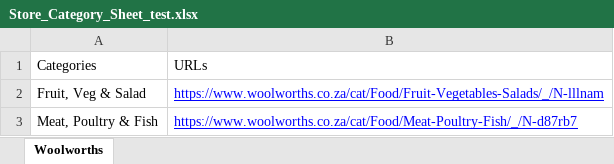
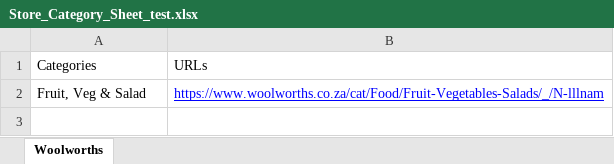
Before and after one commit to OTeeEnabor/aws_web_scrape, an Excel workbook: data/Store_Category_Sheet_test.xlsx, sheet Woolworths, drawn as a sheet; values as stored, in another font and other column widths than the file's, no borders; table styles not drawn; the diff names each change by its address in the sheet, - before the commit and + after, or states it on an @@ line.

Commit message:
test full procedure of extracting data for one category and uploading it to s3.

```diff
--- a/data/Store_Category_Sheet_test.xlsx (sheet Woolworths)
+++ b/data/Store_Category_Sheet_test.xlsx (sheet Woolworths)
-row 3: Meat, Poultry & Fish | https://www.woolworths.co.za/cat/Food/Meat-Poultry-Fish/_/N-d87rb7
```
Also changed, not shown: 1 other file.
